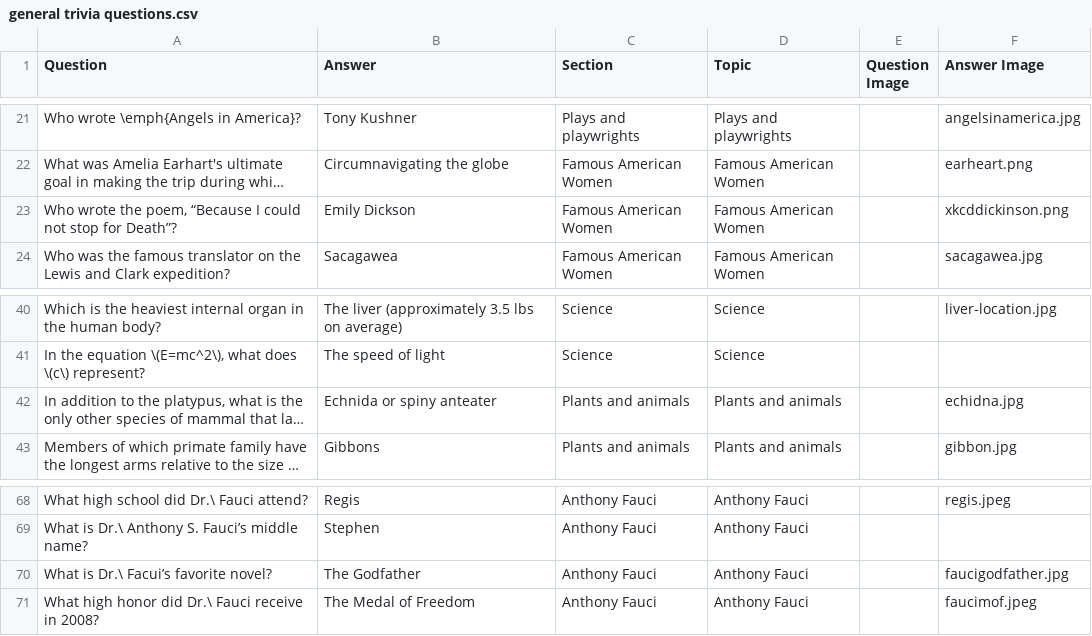
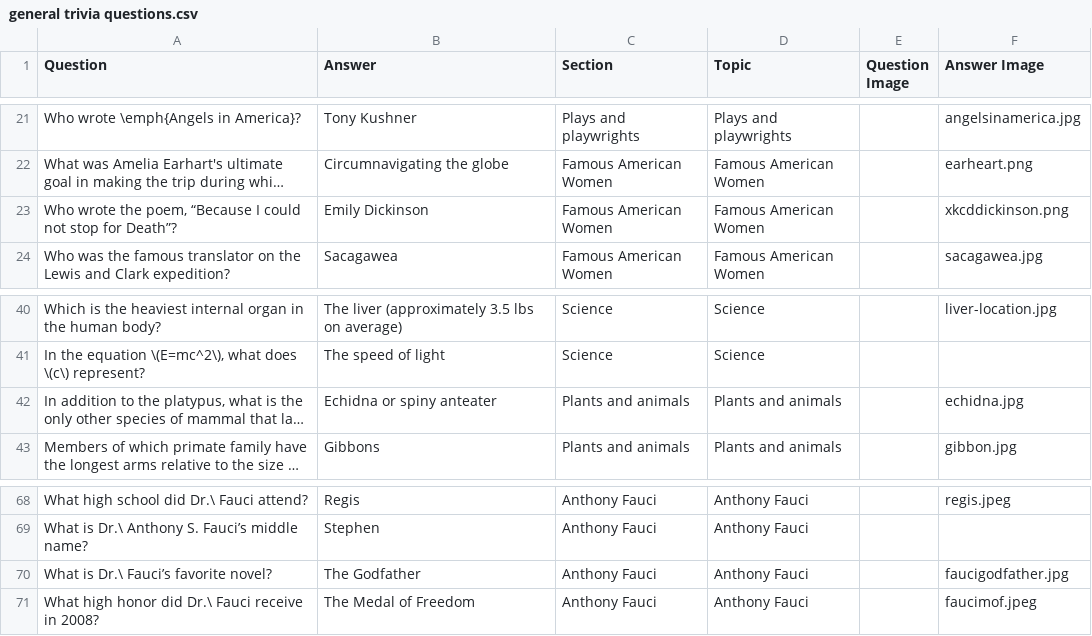
Before and after one commit to rben01/quarantine-trivia, a CSV file: general trivia questions.csv, drawn as a sheet; only a part is shown, gaps mark what is left out; long unchanged cells end in …; the diff names each change by its address in the sheet, - before the commit and + after, or states it on an @@ line.

Commit message:
Fixed typos

```diff
--- a/general trivia questions.csv
+++ b/general trivia questions.csv
-B23 (Answer): Emily Dickson
+B23 (Answer): Emily Dickinson
-B42 (Answer): Echnida or spiny anteater
+B42 (Answer): Echidna or spiny anteater
-A70 (Question): What is Dr.\ Facui’s favorite novel?
+A70 (Question): What is Dr.\ Fauci’s favorite novel?
```
Also changed, not shown: 2 other files.
